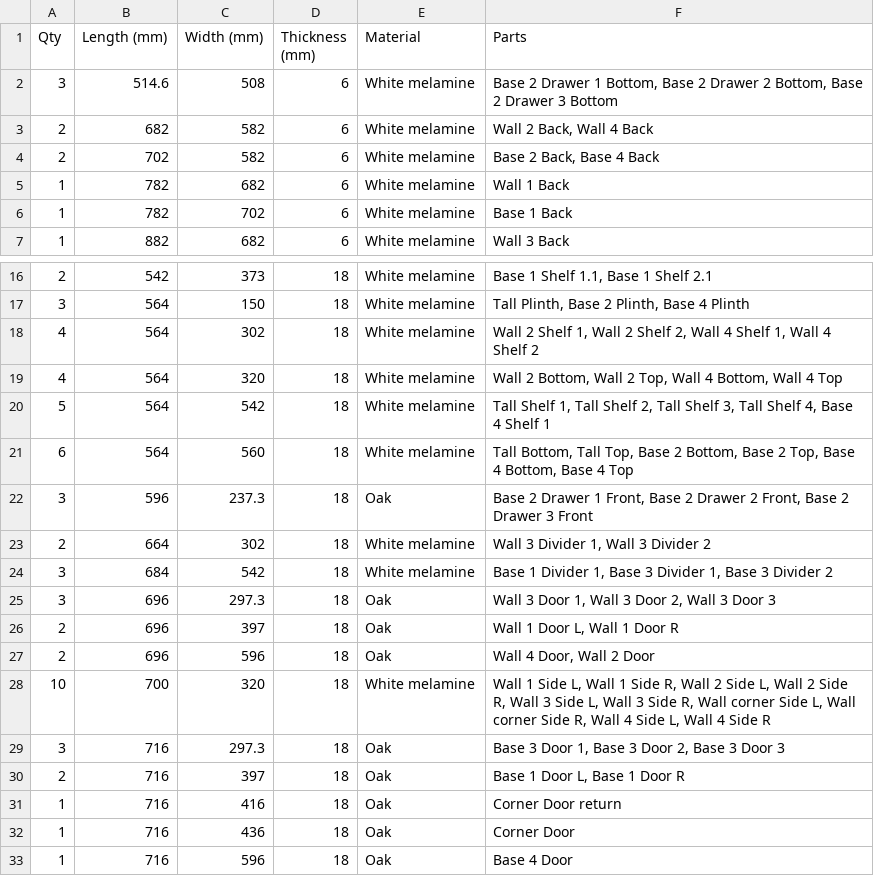
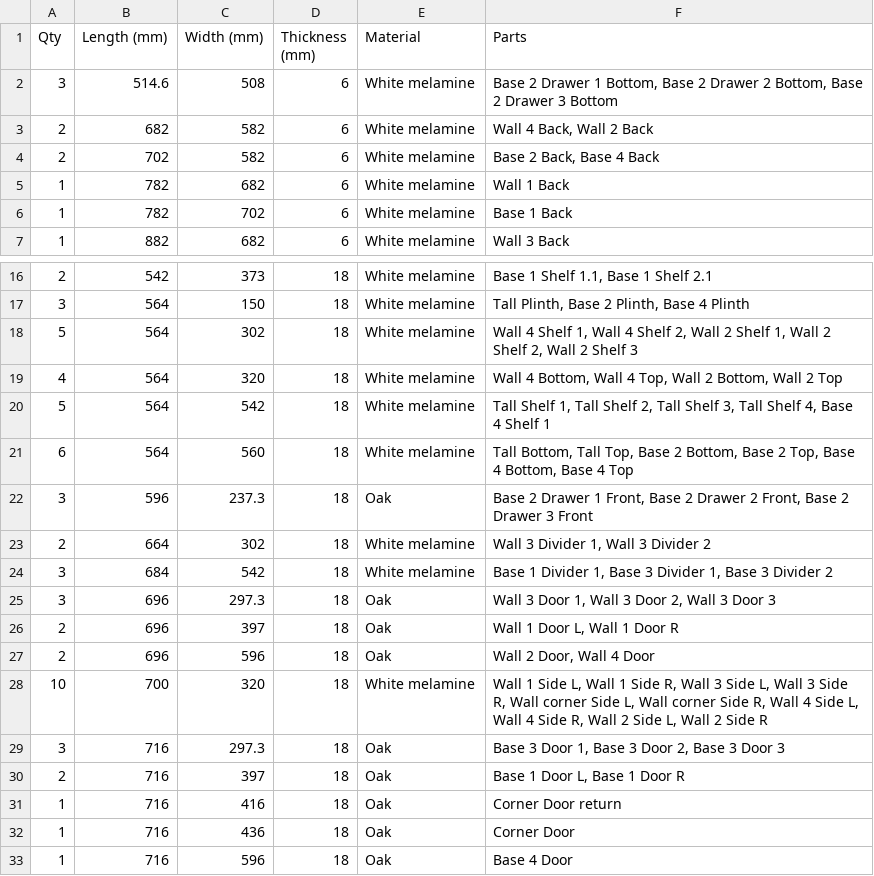
Before and after one commit to TomasDJo/solidcraft-woodwork, a CSV file: examples/kitchen-cutlist.csv, drawn as a sheet; only a part is shown, gaps mark what is left out.

Commit message:
Version 0.1.7-rc.1, sample kitchen rebuilt
The kitchen is built again with this version: cylinder holes, hinges on axes, labels on the tall unit, a third shelf added to Wall 2 with Edit (132 boards).

```diff
--- a/examples/kitchen-cutlist.csv
+++ b/examples/kitchen-cutlist.csv
@@ -2,3 +2,3 @@ Qty,Length (mm),Width (mm),Thickness (mm),Material,Parts
 3,514.6,508,6,"White melamine","Base 2 Drawer 1 Bottom, Base 2 Drawer 2 Bottom, Base 2 Drawer 3 Bottom"
-2,682,582,6,"White melamine","Wall 2 Back, Wall 4 Back"
+2,682,582,6,"White melamine","Wall 4 Back, Wall 2 Back"
 2,702,582,6,"White melamine","Base 2 Back, Base 4 Back"
@@ -17,4 +17,4 @@ Qty,Length (mm),Width (mm),Thickness (mm),Material,Parts
 3,564,150,18,"White melamine","Tall Plinth, Base 2 Plinth, Base 4 Plinth"
-4,564,302,18,"White melamine","Wall 2 Shelf 1, Wall 2 Shelf 2, Wall 4 Shelf 1, Wall 4 Shelf 2"
-4,564,320,18,"White melamine","Wall 2 Bottom, Wall 2 Top, Wall 4 Bottom, Wall 4 Top"
+5,564,302,18,"White melamine","Wall 4 Shelf 1, Wall 4 Shelf 2, Wall 2 Shelf 1, Wall 2 Shelf 2, Wall 2 Shelf 3"
+4,564,320,18,"White melamine","Wall 4 Bottom, Wall 4 Top, Wall 2 Bottom, Wall 2 Top"
 5,564,542,18,"White melamine","Tall Shelf 1, Tall Shelf 2, Tall Shelf 3, Tall Shelf 4, Base 4 Shelf 1"
@@ -26,4 +26,4 @@ Qty,Length (mm),Width (mm),Thickness (mm),Material,Parts
 2,696,397,18,"Oak","Wall 1 Door L, Wall 1 Door R"
-2,696,596,18,"Oak","Wall 4 Door, Wall 2 Door"
-10,700,320,18,"White melamine","Wall 1 Side L, Wall 1 Side R, Wall 2 Side L, Wall 2 Side R, Wall 3 Side L, Wall 3 Side R, Wall corner Side L, Wall corner Side R, Wall 4 Side L, Wall 4 Side R"
+2,696,596,18,"Oak","Wall 2 Door, Wall 4 Door"
+10,700,320,18,"White melamine","Wall 1 Side L, Wall 1 Side R, Wall 3 Side L, Wall 3 Side R, Wall corner Side L, Wall corner Side R, Wall 4 Side L, Wall 4 Side R, Wall 2 Side L, Wall 2 Side R"
 3,716,297.3,18,"Oak","Base 3 Door 1, Base 3 Door 2, Base 3 Door 3"
```
Also changed, not shown: 6 other files.
